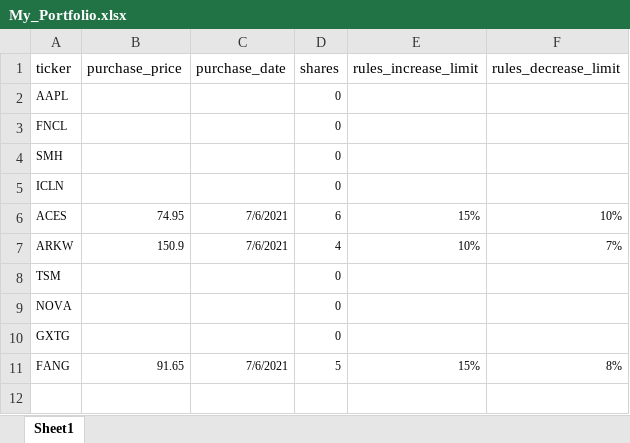
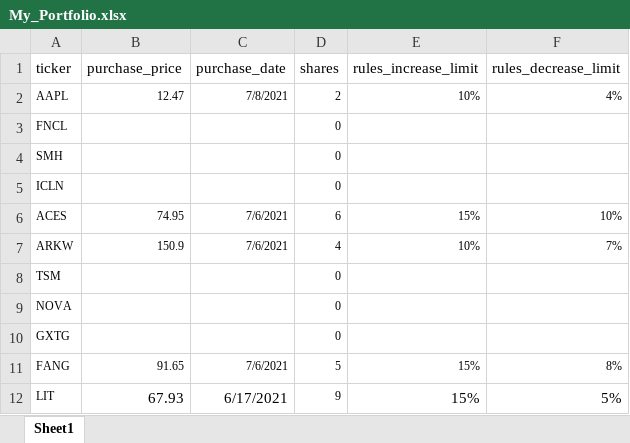
Before and after one commit to tzhang1404/Trading_Assistant_Project, an Excel workbook: My_Portfolio.xlsx, sheet Sheet1, drawn as a sheet; values as stored, in another font and other column widths than the file's, no borders; the diff names each change by its address in the sheet, - before the commit and + after, or states it on an @@ line.

Commit message:
updated portolio

```diff
--- a/My_Portfolio.xlsx (sheet Sheet1)
+++ b/My_Portfolio.xlsx (sheet Sheet1)
-B2 (purchase_price): (empty)
+B2 (purchase_price): 12.47
-C2 (purchase_date): (empty)
+C2 (purchase_date): 7/8/2021
-D2 (shares): 0
+D2 (shares): 2
-E2 (rules_increase_limit): (empty)
+E2 (rules_increase_limit): 10%
-F2 (rules_decrease_limit): (empty)
+F2 (rules_decrease_limit): 4%
+row 12: LIT | 67.93 | 6/17/2021 | 9 | 15% | 5%
```
